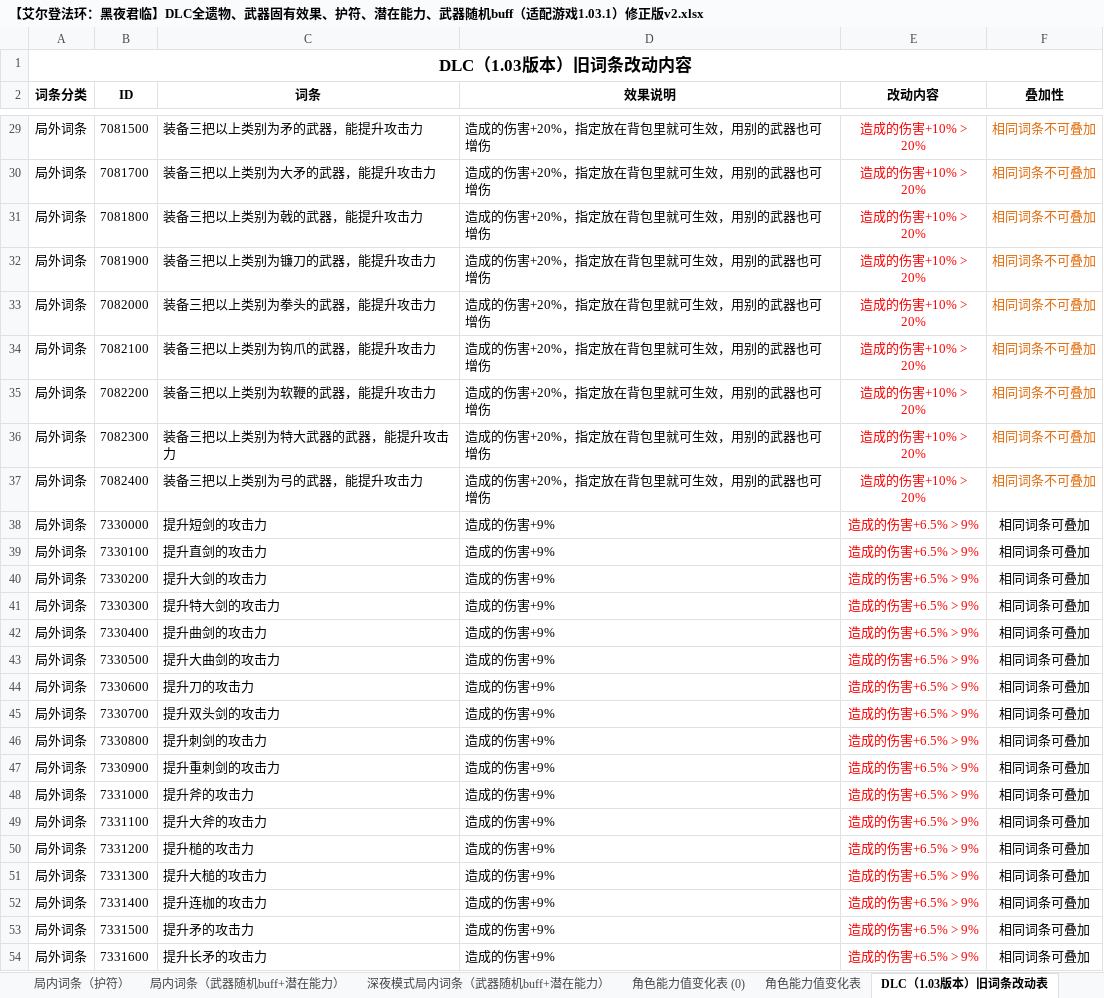
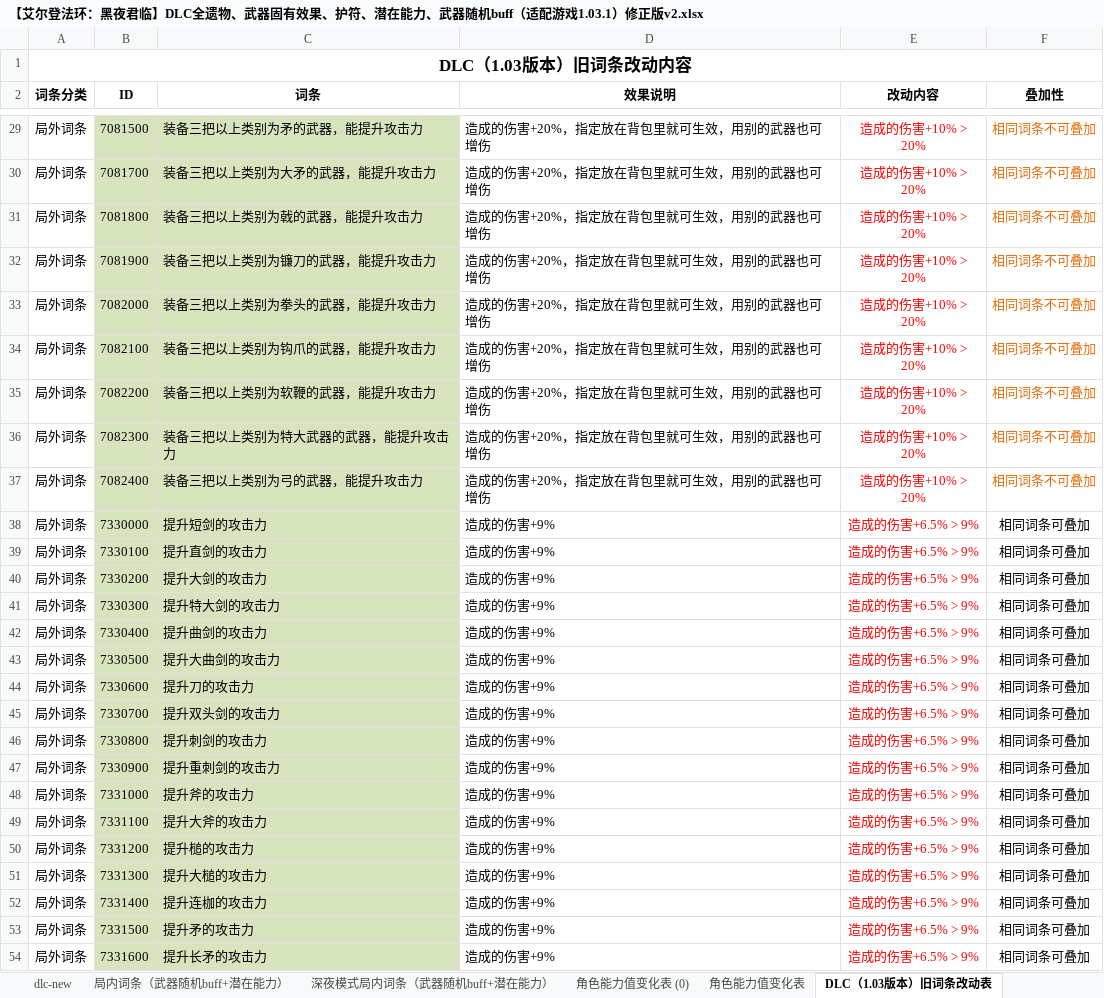
Before and after one commit to xxiixi/NightreignQuickRef, an Excel workbook: reference/raw_data/【艾尔登法环：黑夜君临】DLC全遗物、武器固有效果、护符、潜在能力、武器随机buff（适配游戏1.03.1）修正版v2.xlsx, sheet DLC（1.03版本）旧词条改动表, drawn as a sheet; only a part is shown, gaps mark what is left out; values as stored, in another font and other column widths than the file's, no borders; the diff covers the shown part only; the diff names each change by its address in the sheet, - before the commit and + after, or states it on an @@ line.

```diff
--- a/reference/raw_data/【艾尔登法环：黑夜君临】DLC全遗物、武器固有效果、护符、潜在能力、武器随机buff（适配游戏1.03.1）修正版v2.xlsx (sheet DLC（1.03版本）旧词条改动表)
+++ b/reference/raw_data/【艾尔登法环：黑夜君临】DLC全遗物、武器固有效果、护符、潜在能力、武器随机buff（适配游戏1.03.1）修正版v2.xlsx (sheet DLC（1.03版本）旧词条改动表)
+sheet tab: dlc-new
-B29:C54 fill: none
+B29:C54 fill: #D7E4BD
```
Also changed, not shown: cell formats elsewhere in this sheet, sheet 局外词条（遗物+武器固有效果）, 4 other files.
